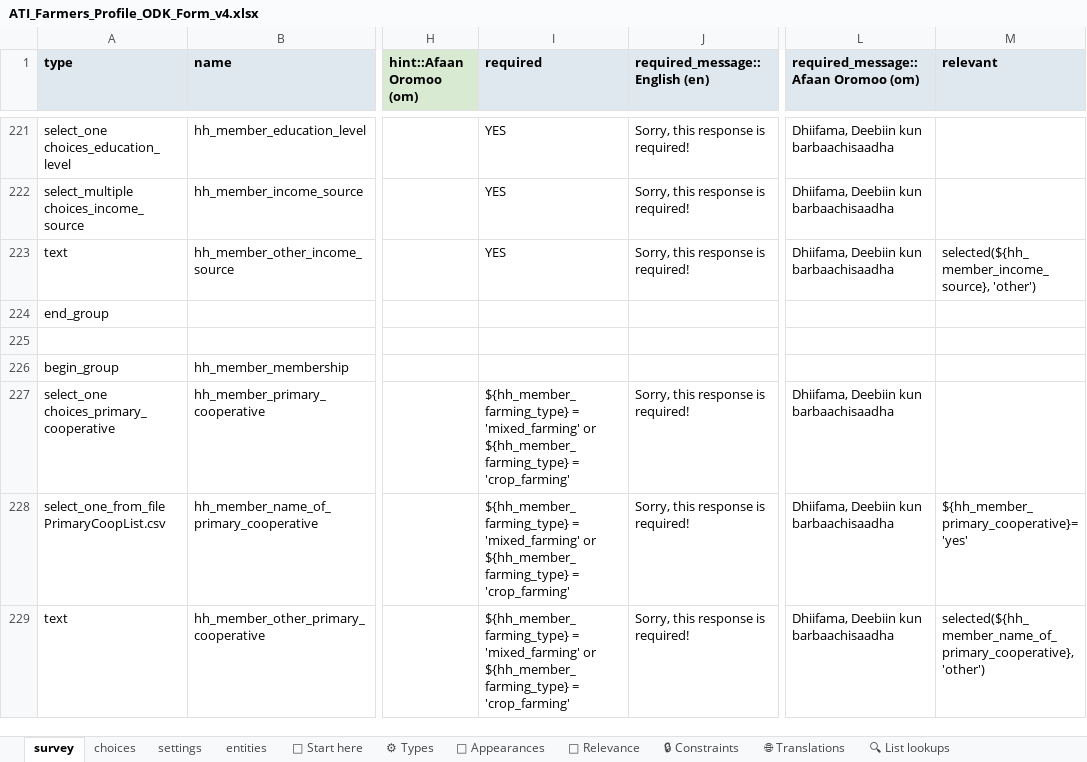
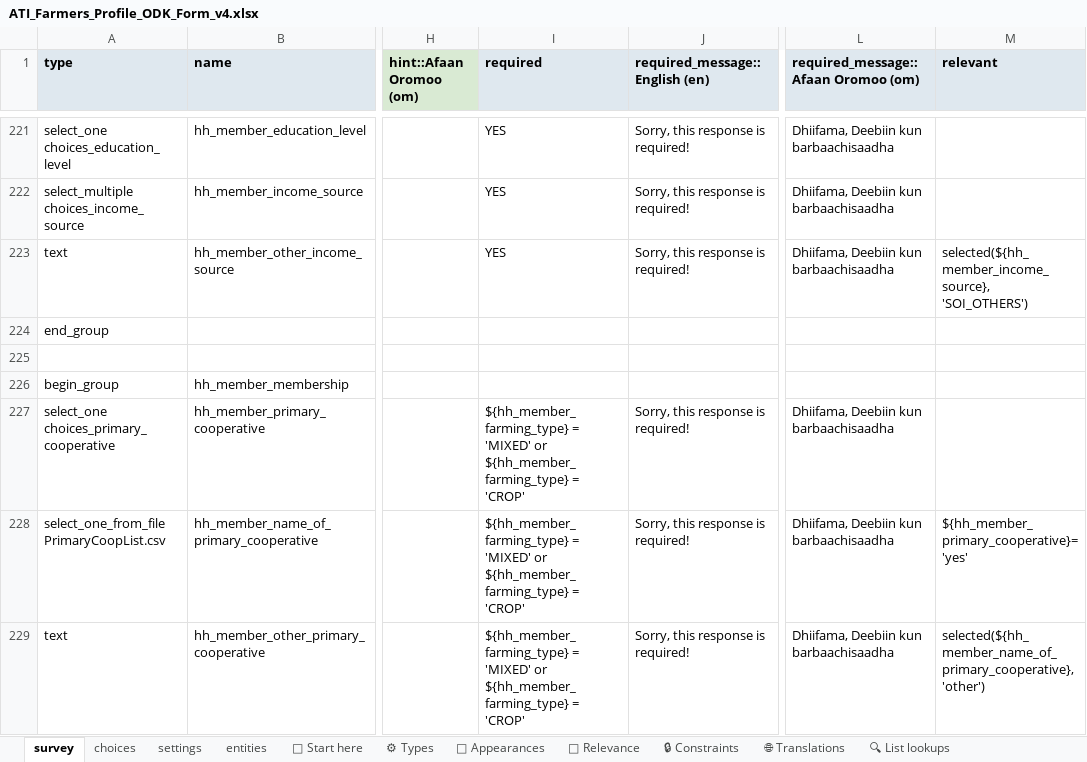
Before and after one commit to Centre-for-Open-Societal-Systems/farmer-registry, an Excel workbook: odk/ATI_Farmers_Profile_ODK_Form_v4.xlsx, sheet survey, drawn as a sheet; only a part is shown, gaps mark what is left out; values as stored, in another font and other column widths than the file's, no borders; conditional formats and table styles not drawn; the diff covers the shown part only; the diff names each change by its address in the sheet, - before the commit and + after, or states it on an @@ line.

Commit message:
Make the v4 ODK form's rules compare against Master Data codes
The v4 choice lists carry Master Data value codes (MIXED, CROP, LIVESTOCK,
AFAAN_OROMO, SOI_OTHERS) but the relevant and required rules still compared
against the v3 names (mixed_farming, crop_farming, 'Afaan Oromoo', 'other'),
so they never matched: the cooperative, land, crop, input and machinery
questions were optional for mixed and crop farmers. The build now rewrites
every such comparison from the v3 choice name to its code and refuses to
build when a rule names a choice its list does not offer. Version 2026.10.29.

```diff
--- a/odk/ATI_Farmers_Profile_ODK_Form_v4.xlsx (sheet survey)
+++ b/odk/ATI_Farmers_Profile_ODK_Form_v4.xlsx (sheet survey)
-M223 (relevant): selected(${hh_member_income_source}, 'other')
+M223 (relevant): selected(${hh_member_income_source}, 'SOI_OTHERS')
-I227:I229 (required): ${hh_member_farming_type} = 'mixed_farming' or ${hh_member_farming_type} = 'crop_farming'
+I227:I229 (required): ${hh_member_farming_type} = 'MIXED' or ${hh_member_farming_type} = 'CROP'
```
Also changed, not shown: 70 edited cells elsewhere in this sheet, sheet settings, 3 other files.
